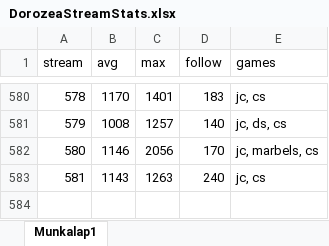
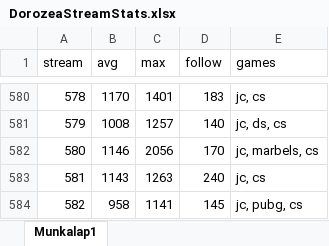
Before and after one commit to balintkardos/ChatlogDorozea, an Excel workbook: DorozeaStreamStats.xlsx, sheet Munkalap1, drawn as a sheet; only a part is shown, gaps mark what is left out; values as stored, in another font and other column widths than the file's, no borders; charts and pictures not drawn; the diff names each change by its address in the sheet, - before the commit and + after, or states it on an @@ line.

```diff
--- a/DorozeaStreamStats.xlsx (sheet Munkalap1)
+++ b/DorozeaStreamStats.xlsx (sheet Munkalap1)
+row 584: 582 | 958 | 1141 | 145 | jc, pubg, cs
```
Also changed, not shown: 4 other files.
